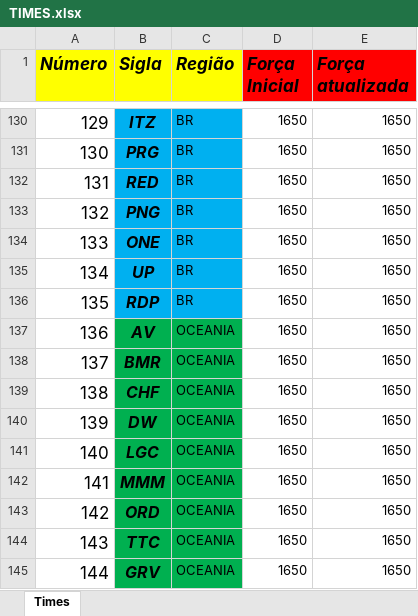
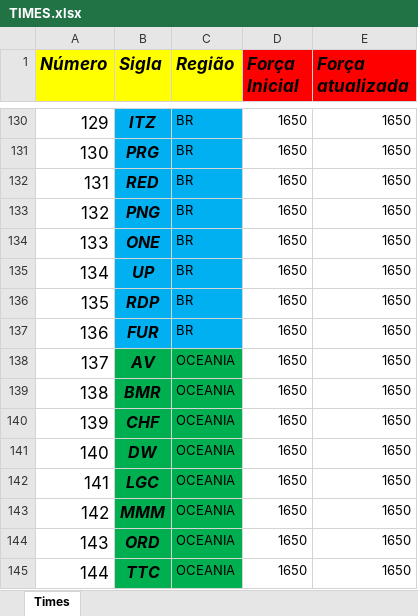
Before and after one commit to BrunodePauloAlmeida/Games_Prediction, an Excel workbook: TIMES.xlsx, sheet Times, drawn as a sheet; only a part is shown, gaps mark what is left out; the shorter side is filled out with more unchanged rows; values as stored, in another font and other column widths than the file's, no borders; addresses are those after the commit; the diff names each change by its address in the sheet, - before the commit and + after, or states it on an @@ line.

```diff
--- a/TIMES.xlsx (sheet Times)
+++ b/TIMES.xlsx (sheet Times)
+row 137: 136 | FUR | BR | 1650 | 1650
@@ column A (Número) renumbered from row 138 down @@
```
Also changed, not shown: 5 other files.
